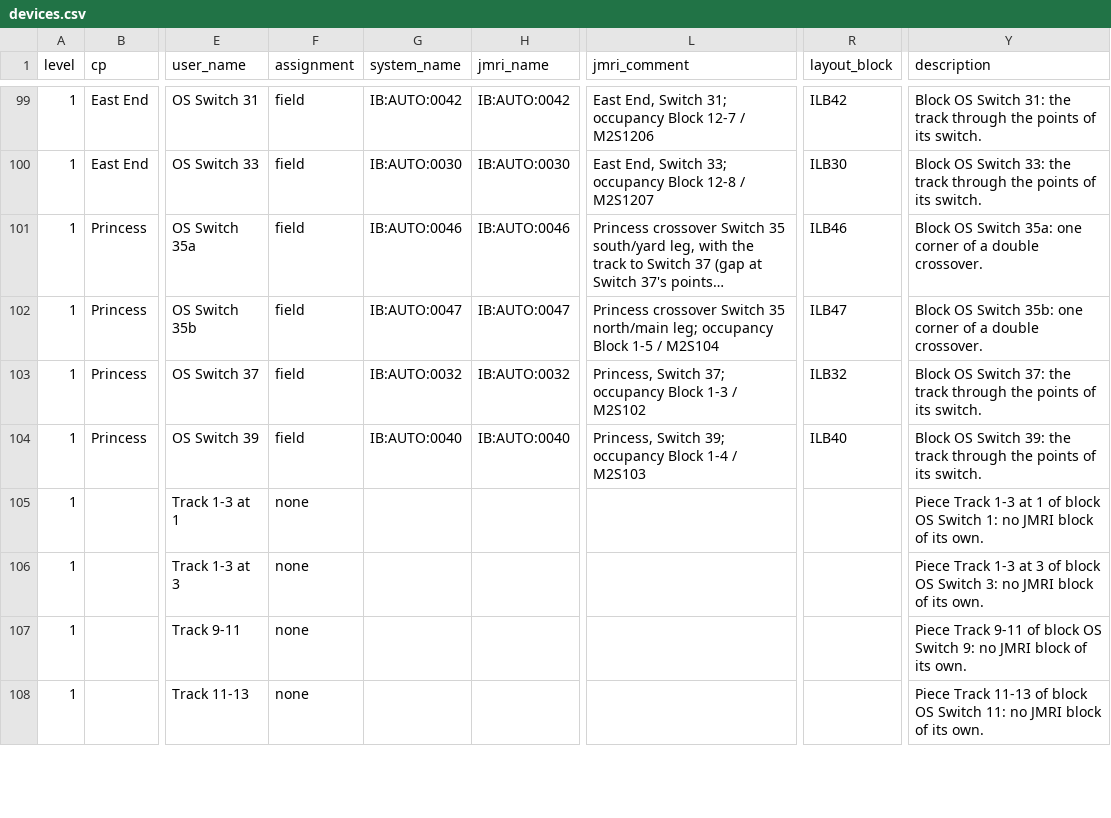
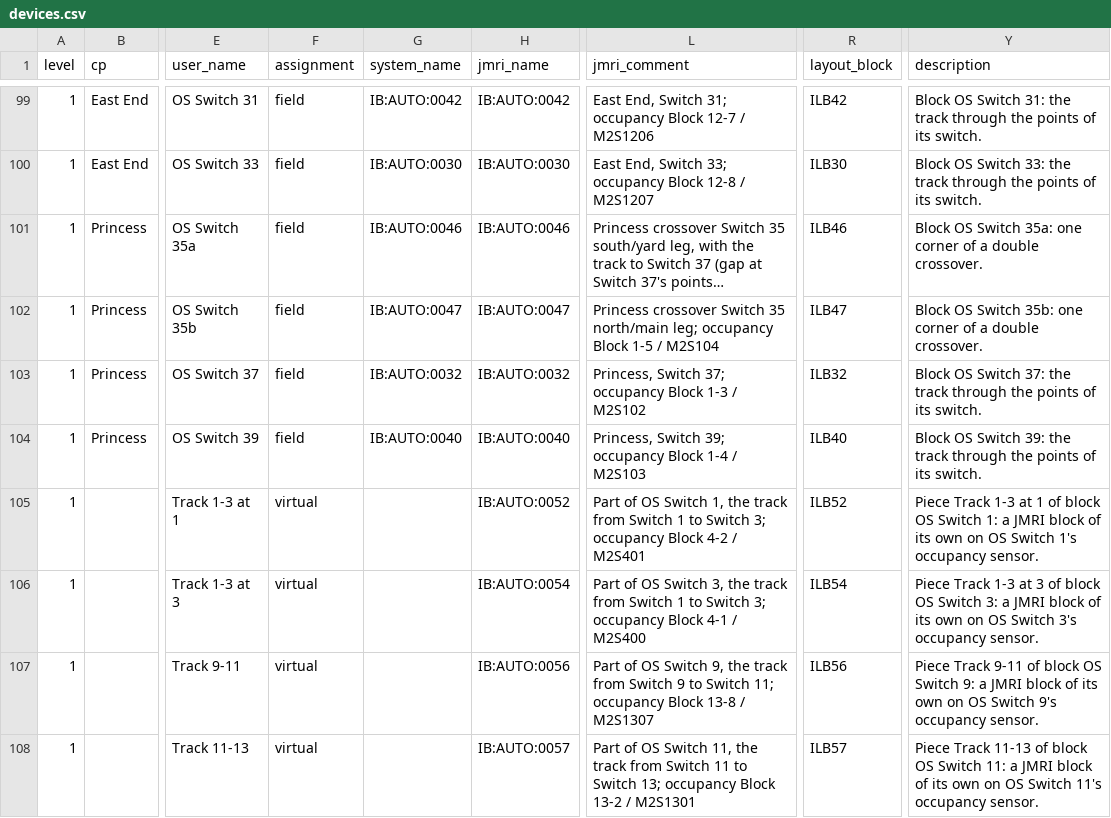
Before and after one commit to lnevo/hart, a CSV file: jmri/layouts/hart/data/devices.csv, drawn as a sheet; only a part is shown, gaps mark what is left out; long unchanged cells end in …; the diff covers the shown part only; the diff names each change by its address in the sheet, - before the commit and + after, or states it on an @@ line.

```diff
--- a/jmri/layouts/hart/data/devices.csv
+++ b/jmri/layouts/hart/data/devices.csv
-F105:F108 (assignment): none
+F105:F108 (assignment): virtual
-H105 (jmri_name): (empty)
+H105 (jmri_name): IB:AUTO:0052
-L105 (jmri_comment): (empty)
+L105 (jmri_comment): Part of OS Switch 1, the track from Switch 1 to Switch 3; occupancy Block 4-2 / M2S401
-R105 (layout_block): (empty)
+R105 (layout_block): ILB52
-Y105 (description): …Switch 1: no JMRI block of its own.
+Y105 (description): …Switch 1: a JMRI block of its own on OS Switch 1's occupancy sensor.
-H106 (jmri_name): (empty)
+H106 (jmri_name): IB:AUTO:0054
-L106 (jmri_comment): (empty)
+L106 (jmri_comment): Part of OS Switch 3, the track from Switch 1 to Switch 3; occupancy Block 4-1 / M2S400
-R106 (layout_block): (empty)
+R106 (layout_block): ILB54
-Y106 (description): …Switch 3: no JMRI block of its own.
+Y106 (description): …Switch 3: a JMRI block of its own on OS Switch 3's occupancy sensor.
-H107 (jmri_name): (empty)
+H107 (jmri_name): IB:AUTO:0056
-L107 (jmri_comment): (empty)
+L107 (jmri_comment): Part of OS Switch 9, the track from Switch 9 to Switch 11; occupancy Block 13-8 / M2S1307
-R107 (layout_block): (empty)
+R107 (layout_block): ILB56
-Y107 (description): …Switch 9: no JMRI block of its own.
+Y107 (description): …Switch 9: a JMRI block of its own on OS Switch 9's occupancy sensor.
-H108 (jmri_name): (empty)
+H108 (jmri_name): IB:AUTO:0057
-L108 (jmri_comment): (empty)
+L108 (jmri_comment): Part of OS Switch 11, the track from Switch 11 to Switch 13; occupancy Block 13-2 / M2S1301
-R108 (layout_block): (empty)
+R108 (layout_block): ILB57
-Y108 (description): …Switch 11: no JMRI block of its own.
+Y108 (description): …Switch 11: a JMRI block of its own on OS Switch 11's occupancy sensor.
```
Also changed, not shown: 63 edited cells elsewhere in this file, jmri/layouts/hart/data/block_lengths.csv, jmri/layouts/hart/data/schematic/staging_masts.csv, 11 other files.
